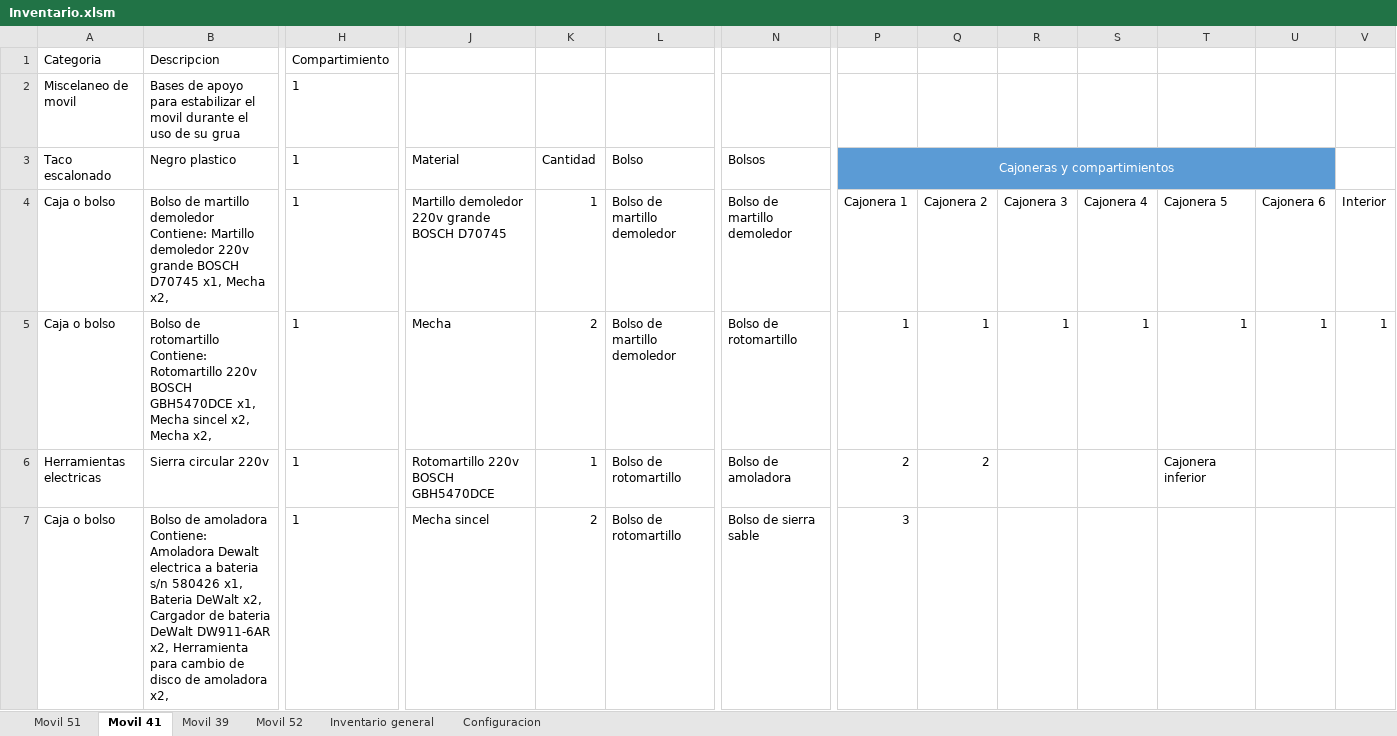
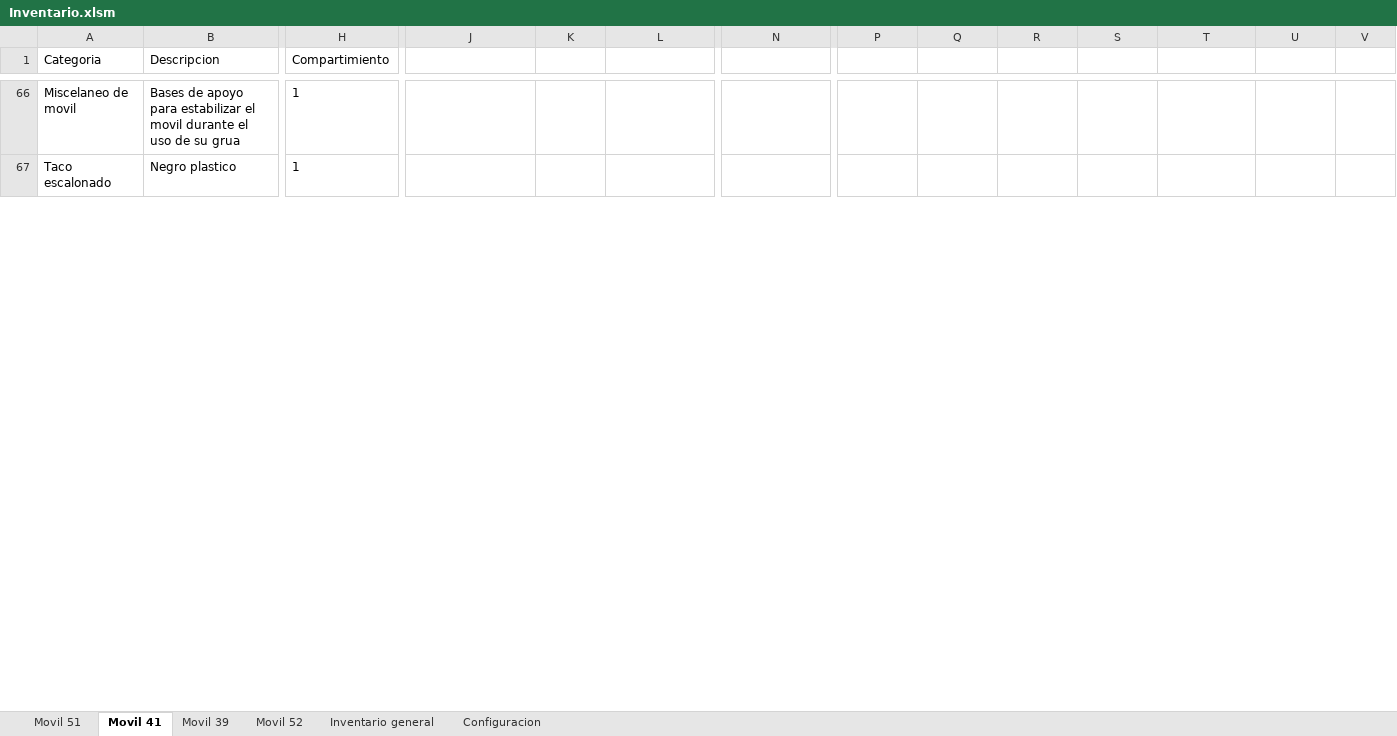
Before and after one commit to martov1/inventarioBros, an Excel workbook: Inventario.xlsm, sheet Movil 41, drawn as a sheet; only a part is shown, gaps mark what is left out; values as stored, in another font and other column widths than the file's, no borders; table styles not drawn; removed rows and columns are numbered as before the commit, all else as after; rows hold the shown columns only; the diff covers the shown part only; the diff names each change by its address in the sheet, - before the commit and + after, or states it on an @@ line.

Commit message:
Se actualizan inv. cajoneras 1,4,5,6 M/41

```diff
--- a/Inventario.xlsm (sheet Movil 41)
+++ b/Inventario.xlsm (sheet Movil 41)
-J67: Material
+J67: (empty)
-K67: Cantidad
+K67: (empty)
-L67: Bolso
+L67: (empty)
-N67: Bolsos
+N67: (empty)
-P67: Cajoneras y compartimientos
+P67: (empty)
-P67:U67 fill: #5B9BD5
+P67:U67 fill: none
-P3:U3 merged
-row 4: Caja o bolso | Bolso de martillo demoledor Contiene: Martillo demoledor 220v grande BOSCH D70745 x1, Mecha x2, | 1 | Martillo demoledor 220v grande BOSCH D70745 | 1 | Bolso de martillo demoledor | Bolso de martillo demoledor | Cajonera 1 | Cajonera 2 | Cajonera 3 | Cajonera 4 | Cajonera 5 | Cajonera 6 | Interior
-row 5: Caja o bolso | Bolso de rotomartillo Contiene: Rotomartillo 220v BOSCH GBH5470DCE x1, Mecha sincel x2, Mecha x2, | 1 | Mecha | 2 | Bolso de martillo demoledor | Bolso de rotomartillo | 1 | 1 | 1 | 1 | 1 | 1 | 1
-row 6: Herramientas electricas | Sierra circular 220v | 1 | Rotomartillo 220v BOSCH GBH5470DCE | 1 | Bolso de rotomartillo | Bolso de amoladora | 2 | 2 |  |  | Cajonera inferior
-row 7: Caja o bolso | Bolso de amoladora Contiene: Amoladora Dewalt electrica a bateria s/n 580426 x1, Bateria DeWalt x2, Cargador de bateria DeWalt DW911-6AR x2, Herramienta para cambio de disco de amoladora x2, | 1 | Mecha sincel | 2 | Bolso de rotomartillo | Bolso de sierra sable | 3
```
Also changed, not shown: 66 added rows, 54 removed rows, 6 moved rows and 4 edited cells elsewhere in this sheet, sheet Configuracion.
